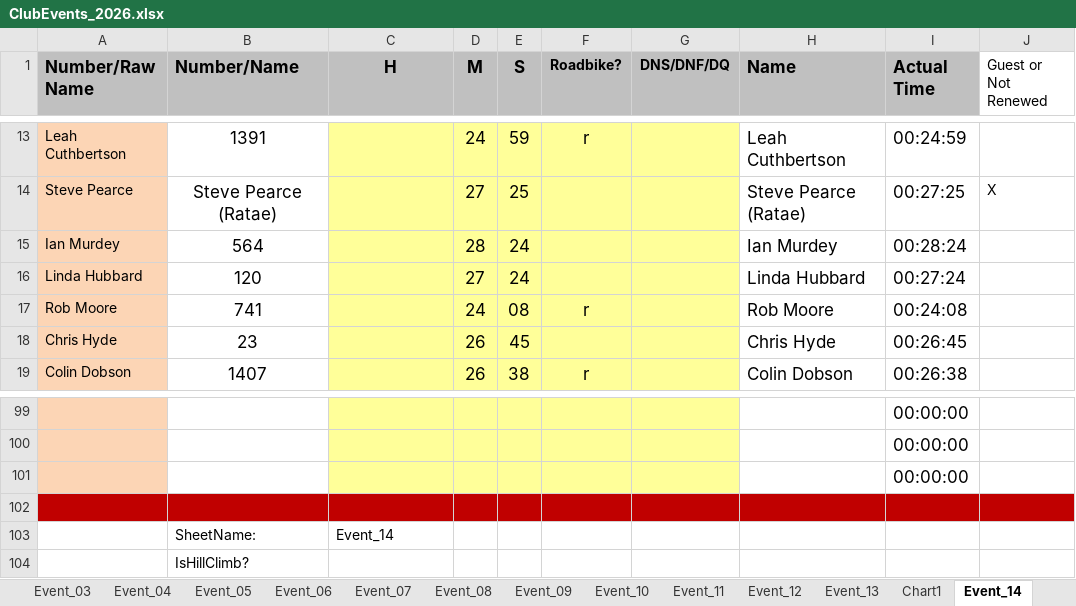
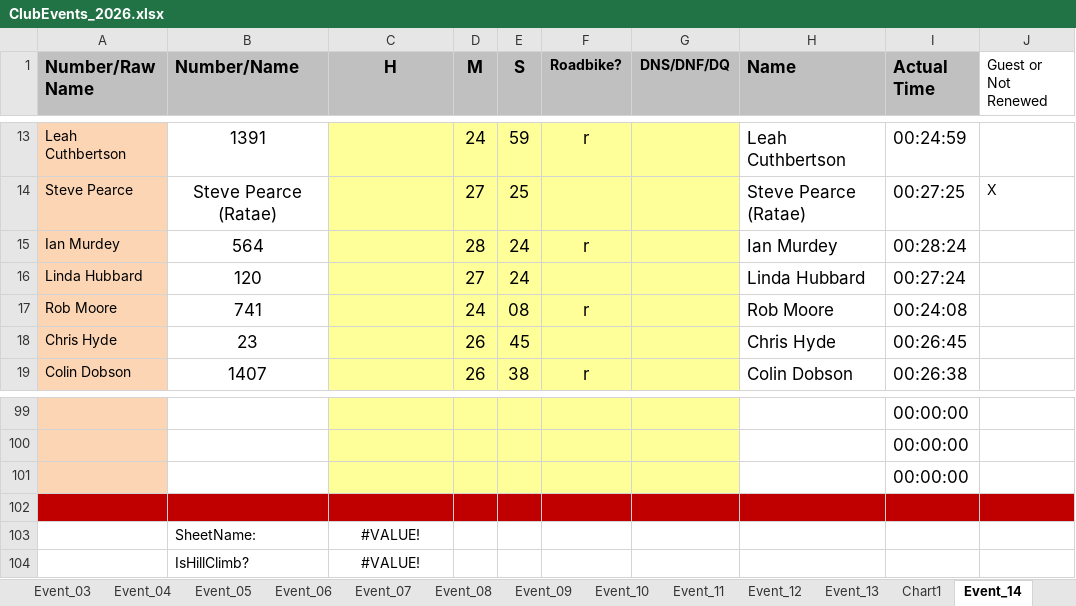
Before and after one commit to WellandValleyCC/WellandValleyCC.github.io, an Excel workbook: data/ClubEvents_2026.xlsx, sheet Event_14, drawn as a sheet; only a part is shown, gaps mark what is left out; values as stored, in another font and other column widths than the file's, no borders; conditional formats not drawn; the diff names each change by its address in the sheet, - before the commit and + after, or states it on an @@ line.

```diff
--- a/data/ClubEvents_2026.xlsx (sheet Event_14)
+++ b/data/ClubEvents_2026.xlsx (sheet Event_14)
-F15 (Roadbike?): (empty)
+F15 (Roadbike?): r
-C103 (H): Event_14
+C103 (H): #VALUE!
-C103 alignment: left
+C103 alignment: center
-C104 (H): (empty)
+C104 (H): #VALUE!
```
Also changed, not shown: sheet Event_26, sheet Event_28, sheet Event_12, sheet Event_16, sheet Event_27, sheet Event_17, 21 more sheets, charts or pictures.
